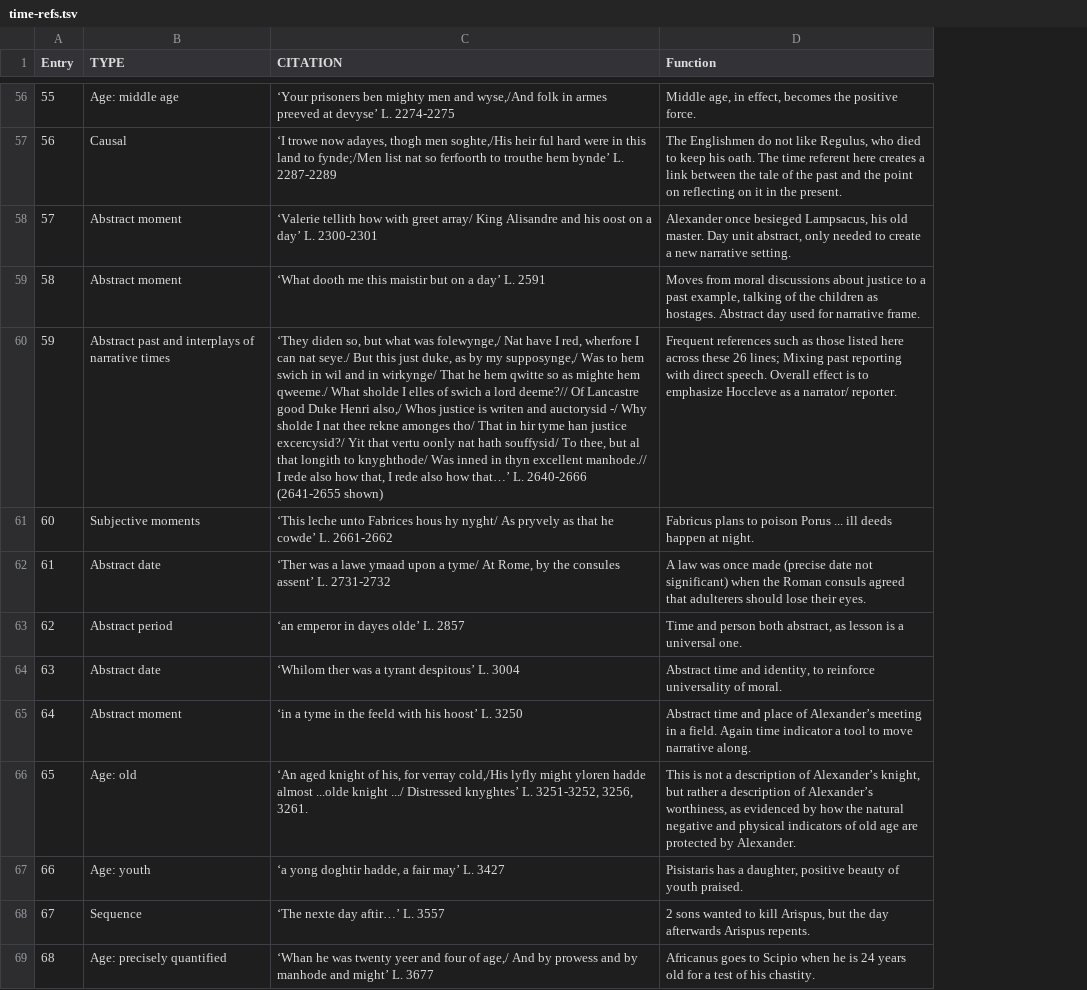
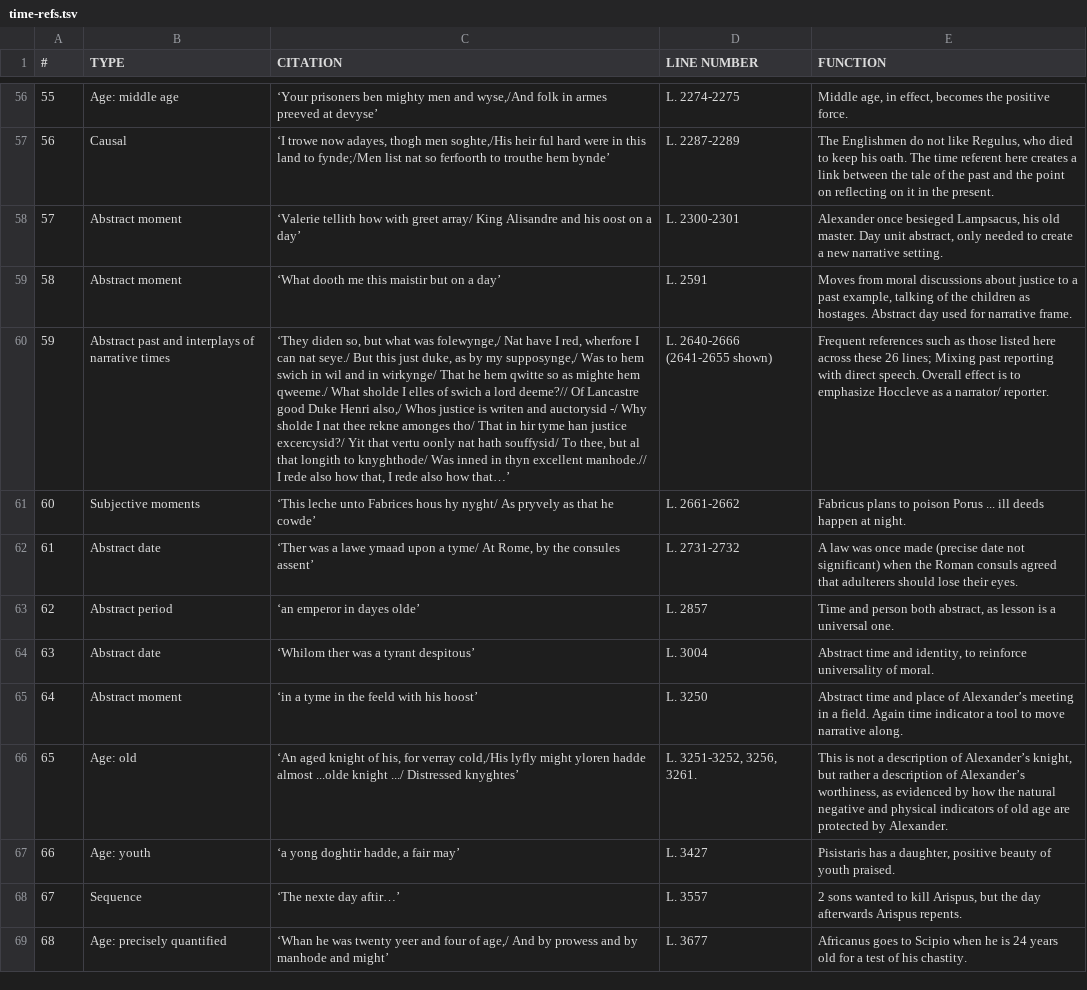
Before and after one commit to mwatts15/concordance-demo, a TSV file: time-refs.tsv, drawn as a sheet; only a part is shown, gaps mark what is left out; addresses are those after the commit; the diff covers the shown part only; the diff names each change by its address in the sheet, - before the commit and + after, or states it on an @@ line.

Commit message:
Split citation into citation+line

```diff
--- a/time-refs.tsv
+++ b/time-refs.tsv
+column D (LINE NUMBER), rows 56-69: L. 2274-2275 | L. 2287-2289 | L. 2300-2301 | L. 2591 | L. 2640-2666 (2641-2655 shown) | L. 2661-2662 | L. 2731-2732 | L. 2857 | L. 3004 | L. 3250 | L. 3251-3252, 3256, 3261. | L. 3427 | L. 3557 | L. 3677
-A1: Entry
+A1: #
-E1: Function
+E1: FUNCTION
-C56 (CITATION): …at devyse’ L. 2274-2275
+C56 (CITATION): …at devyse’
-C57 (CITATION): …hem bynde’ L. 2287-2289
+C57 (CITATION): …hem bynde’
-C58 (CITATION): …a day’ L. 2300-2301
+C58 (CITATION): …a day’
-C59 (CITATION): ‘What dooth me this maistir but on a day’ L. 2591
+C59 (CITATION): ‘What dooth me this maistir but on a day’
-C60 (CITATION): …how that…’ L. 2640-2666 (2641-2655 shown)
+C60 (CITATION): …how that…’
-C61 (CITATION): …he cowde’ L. 2661-2662
+C61 (CITATION): …he cowde’
-C62 (CITATION): …consules assent’ L. 2731-2732
+C62 (CITATION): …consules assent’
-C63 (CITATION): ‘an emperor in dayes olde’ L. 2857
+C63 (CITATION): ‘an emperor in dayes olde’
-C64 (CITATION): ‘Whilom ther was a tyrant despitous’ L. 3004
+C64 (CITATION): ‘Whilom ther was a tyrant despitous’
-C65 (CITATION): ‘in a tyme in the feeld with his hoost’ L. 3250
+C65 (CITATION): ‘in a tyme in the feeld with his hoost’
-C66 (CITATION): …Distressed knyghtes’ L. 3251-3252, 3256, 3261.
+C66 (CITATION): …Distressed knyghtes’
-C67 (CITATION): ‘a yong doghtir hadde, a fair may’ L. 3427
+C67 (CITATION): ‘a yong doghtir hadde, a fair may’
-C68 (CITATION): ‘The nexte day aftir…’ L. 3557
+C68 (CITATION): ‘The nexte day aftir…’
-C69 (CITATION): …and might’ L. 3677
+C69 (CITATION): …and might’
```
Also changed, not shown: 68 edited cells elsewhere in this file, 1 other file.
